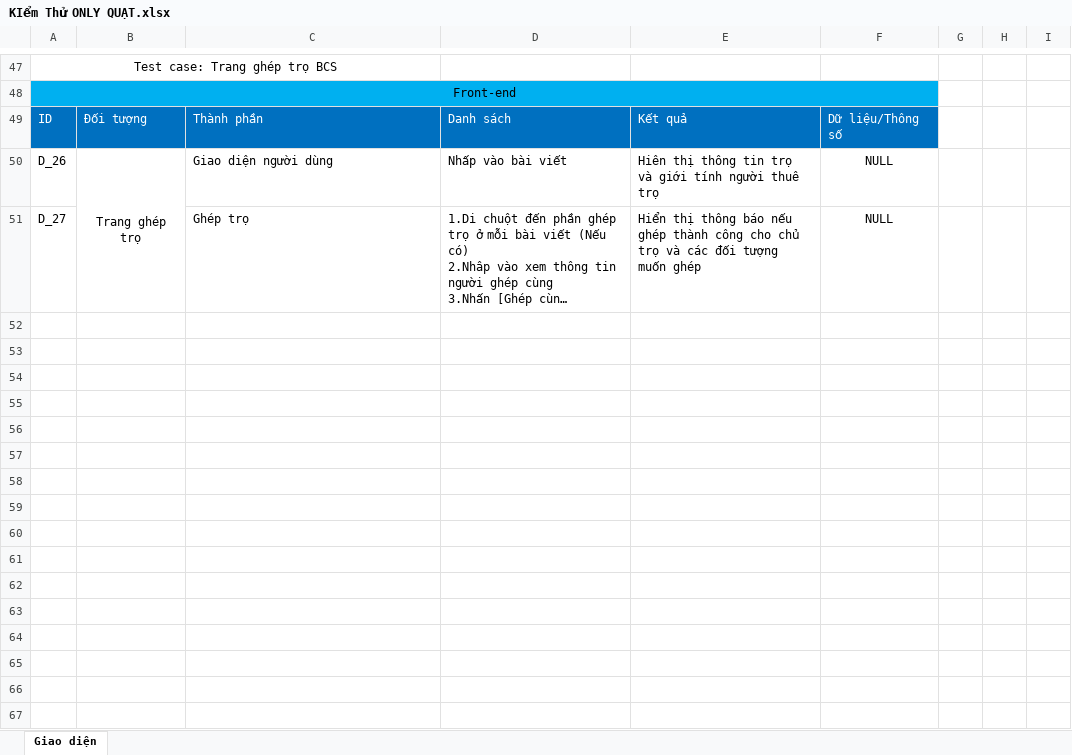
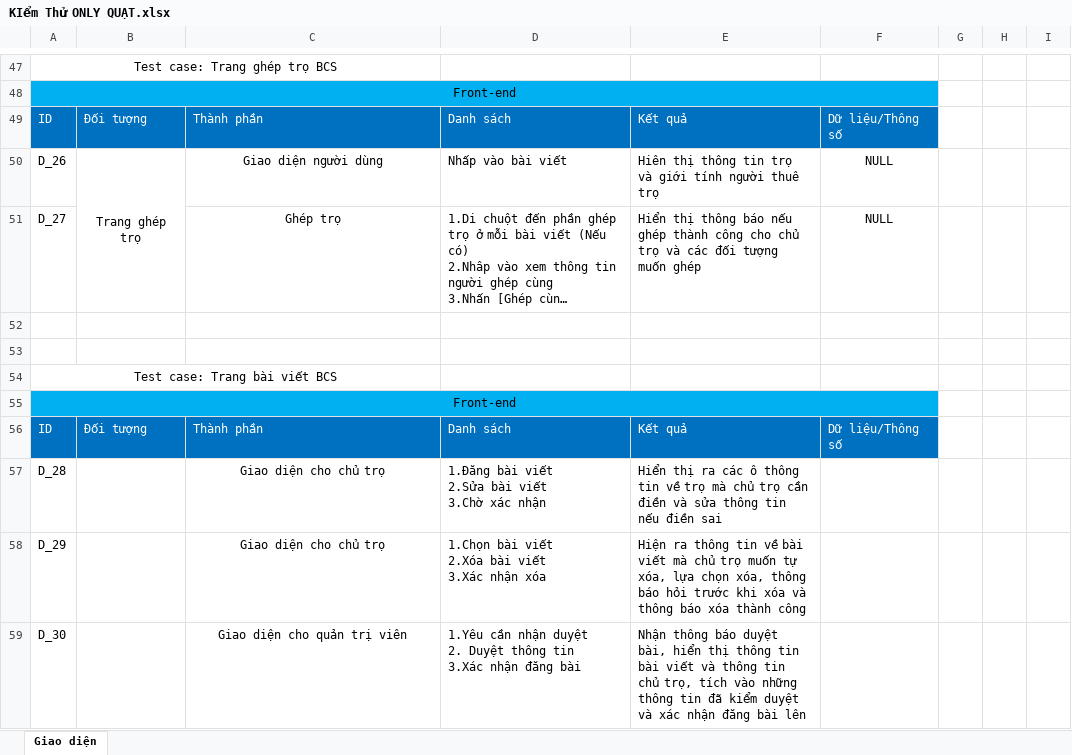
Before and after one commit to DangHieu19022004/BCS, an Excel workbook: Sprint 1/Tài liệu đặc tả yêu cầu/KIểm Thử ONLY QUẠT.xlsx, sheet Giao diện, drawn as a sheet; only a part is shown, gaps mark what is left out; long unchanged cells end in …; values as stored, in another font and other column widths than the file's, no borders; ↵ is a line break in a cell; the diff names each change by its address in the sheet, - before the commit and + after, or states it on an @@ line.

```diff
--- a/Sprint 1/Tài liệu đặc tả yêu cầu/KIểm Thử ONLY QUẠT.xlsx (sheet Giao diện)
+++ b/Sprint 1/Tài liệu đặc tả yêu cầu/KIểm Thử ONLY QUẠT.xlsx (sheet Giao diện)
-C50:C51 alignment: left
+C50:C51 alignment: center
+row 52: (empty)
+row 53: (empty)
+row 54: Test case: Trang bài viết BCS
+row 55: Front-end
+row 56: ID | Đối tượng | Thành phần | Danh sách | Kết quả | Dữ liệu/Thông số
+row 57: D_28 |  | Giao diện cho chủ trọ | 1.Đăng bài viết ↵ 2.Sửa bài viết ↵ 3.Chờ xác nhận | Hiển thị ra các ô thông tin về trọ mà chủ trọ cần điền và sửa thông tin nếu điền sai
+row 58: D_29 |  | Giao diện cho chủ trọ | 1.Chọn bài viết ↵ 2.Xóa bài viết ↵ 3.Xác nhận xóa | Hiện ra thông tin về bài viết mà chủ trọ muốn tự xóa, lựa chọn xóa, thông báo hỏi trước khi xóa và thông báo xóa thành công
+row 59: D_30 |  | Giao diện cho quản trị viên | 1.Yêu cần nhận duyệt ↵ 2. Duyệt thông tin ↵ 3.Xác nhận đăng bài | Nhận thông báo duyệt bài, hiển thị thông tin bài viết và thông tin chủ trọ, tích vào những thông tin đã kiểm duyệt và xác nhận đăng bài lên
```
Also changed, not shown: 1 other file.
